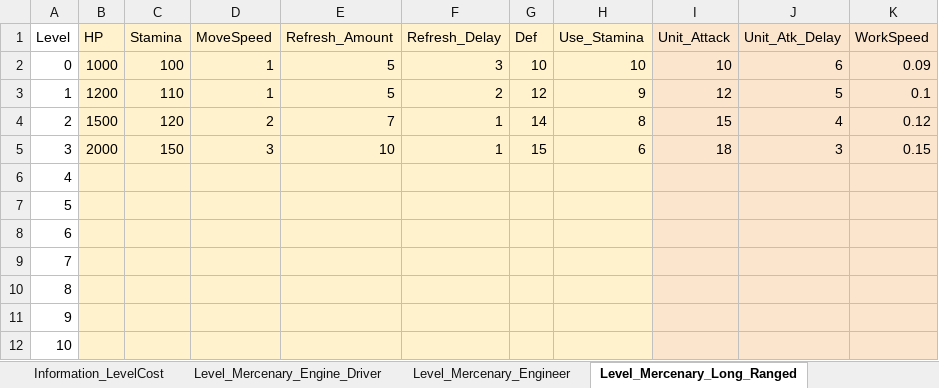
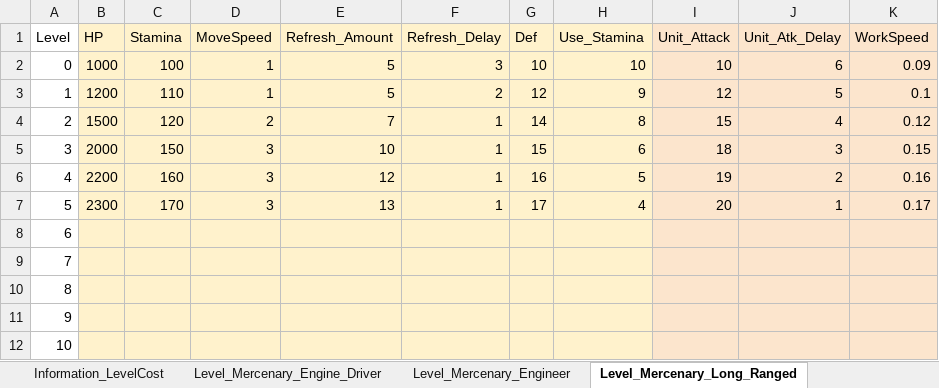
Before and after one commit to kmk5844/NiarT_Pro, an Excel workbook: Train/Assets/Data_Level/Level_DataTable.xlsx, sheet Level_Mercenary_Long_Ranged, drawn as a sheet; values as stored, in another font and other column widths than the file's, no borders; charts and pictures not drawn; the diff names each change by its address in the sheet, - before the commit and + after, or states it on an @@ line.

```diff
--- a/Train/Assets/Data_Level/Level_DataTable.xlsx (sheet Level_Mercenary_Long_Ranged)
+++ b/Train/Assets/Data_Level/Level_DataTable.xlsx (sheet Level_Mercenary_Long_Ranged)
-B6 (HP): (empty)
+B6 (HP): 2200
-C6 (Stamina): (empty)
+C6 (Stamina): 160
-D6:D7 (MoveSpeed): (empty)
+D6:D7 (MoveSpeed): 3
-E6 (Refresh_Amount): (empty)
+E6 (Refresh_Amount): 12
-F6:F7 (Refresh_Delay): (empty)
+F6:F7 (Refresh_Delay): 1
-G6 (Def): (empty)
+G6 (Def): 16
-H6 (Use_Stamina): (empty)
+H6 (Use_Stamina): 5
-I6 (Unit_Attack): (empty)
+I6 (Unit_Attack): 19
-J6 (Unit_Atk_Delay): (empty)
+J6 (Unit_Atk_Delay): 2
-K6 (WorkSpeed): (empty)
+K6 (WorkSpeed): 0.16
-B7 (HP): (empty)
+B7 (HP): 2300
-C7 (Stamina): (empty)
+C7 (Stamina): 170
-E7 (Refresh_Amount): (empty)
+E7 (Refresh_Amount): 13
-G7 (Def): (empty)
+G7 (Def): 17
-H7 (Use_Stamina): (empty)
+H7 (Use_Stamina): 4
-I7 (Unit_Attack): (empty)
+I7 (Unit_Attack): 20
-J7 (Unit_Atk_Delay): (empty)
+J7 (Unit_Atk_Delay): 1
-K7 (WorkSpeed): (empty)
+K7 (WorkSpeed): 0.17
```
Also changed, not shown: sheet Level_Mercenary_Short_Ranged, sheet Information_LevelCost, 13 other files.
